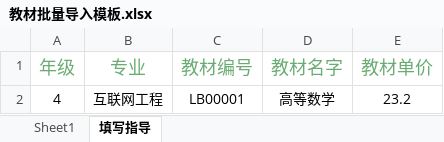
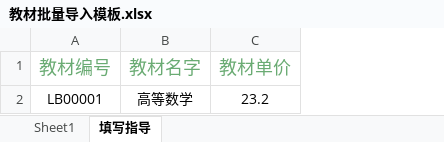
Before and after one commit to Elise001/Graduation-Project-ui, an Excel workbook: public/static/importTemp/教材批量导入模板.xlsx, sheet 填写指导, drawn as a sheet; values as stored, in another font and other column widths than the file's, no borders; the diff names each change by its address in the sheet, - before the commit and + after, or states it on an @@ line.

```diff
--- a/public/static/importTemp/教材批量导入模板.xlsx (sheet 填写指导)
+++ b/public/static/importTemp/教材批量导入模板.xlsx (sheet 填写指导)
-column A (年级), row 2: 4
-column B (专业), row 2: 互联网工程
```
Also changed, not shown: sheet Sheet1, 10 other files.
